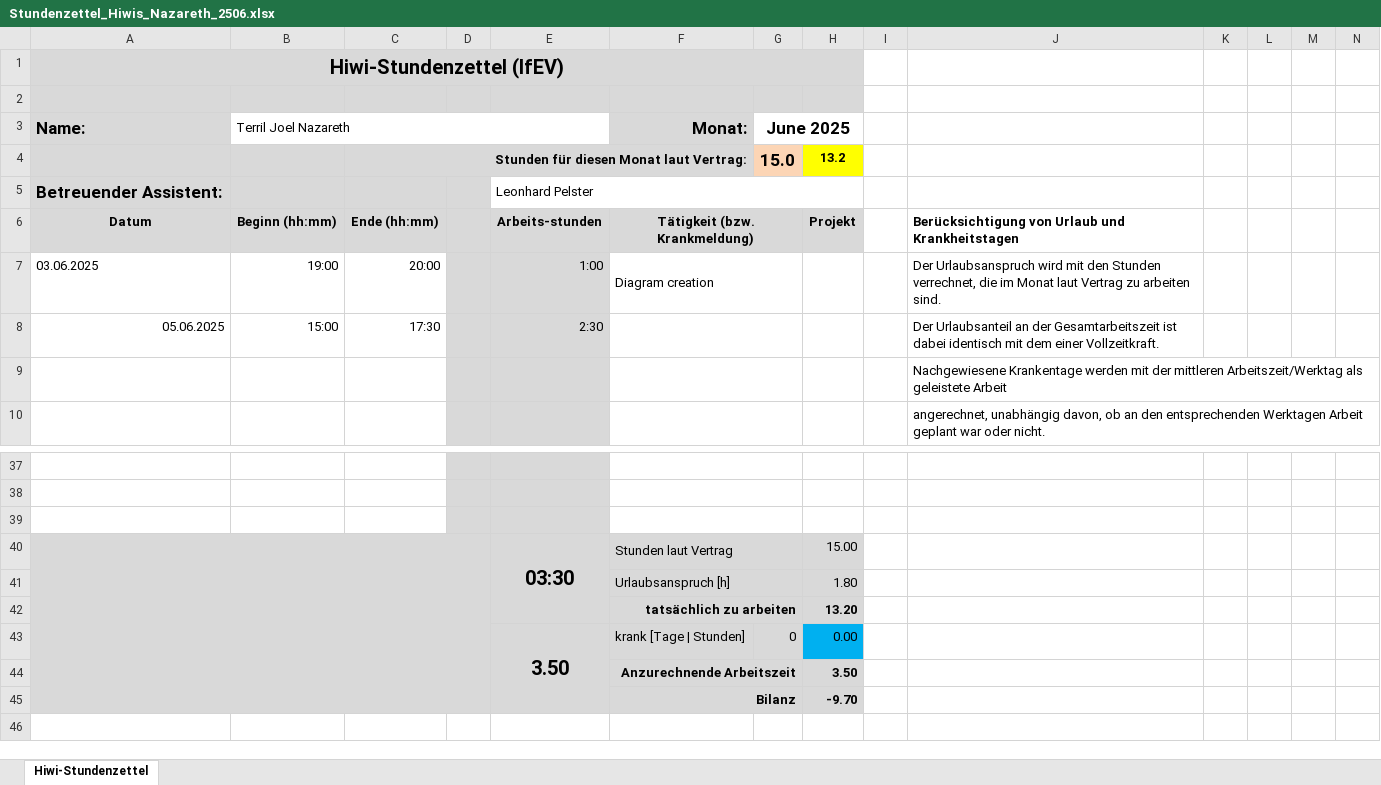
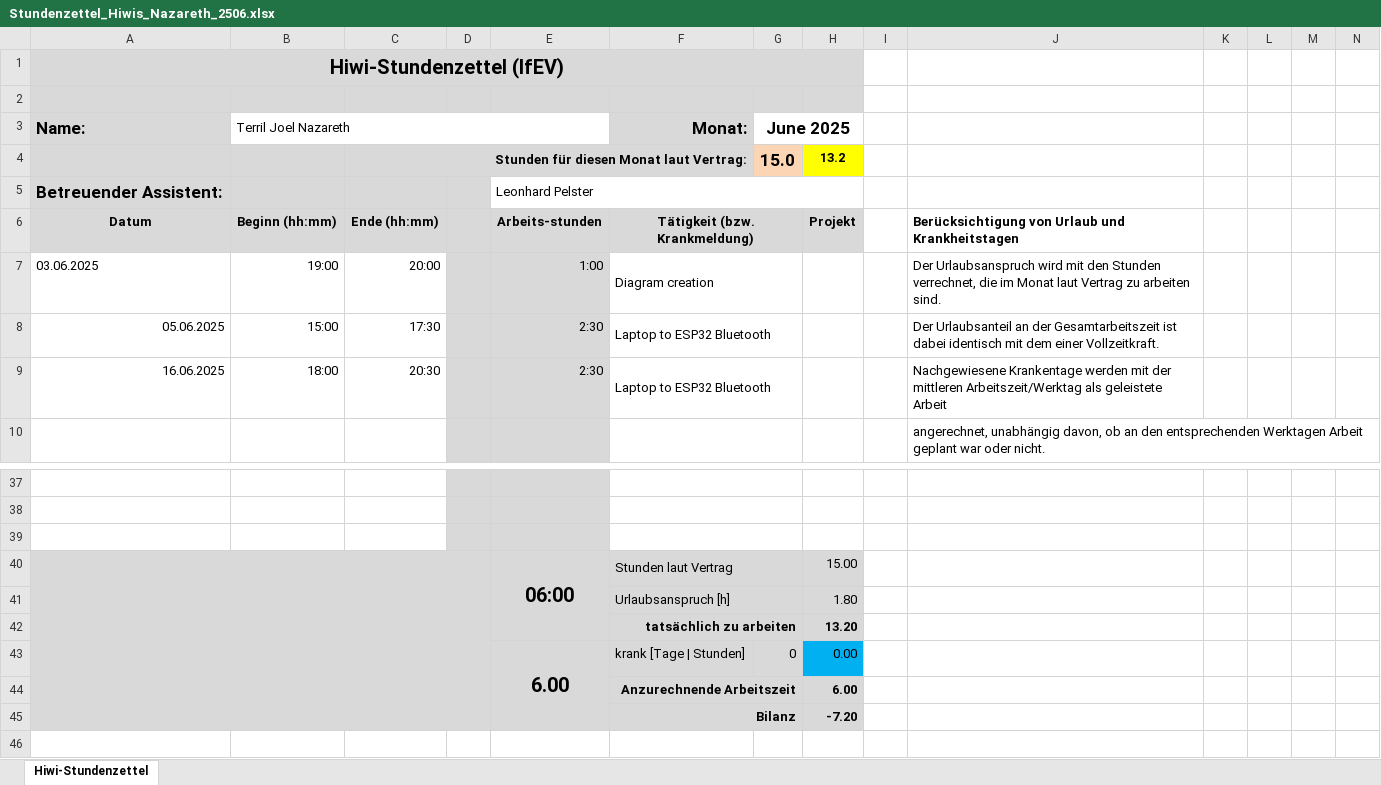
Before and after one commit to terriljoel/Arduino, an Excel workbook: 03_time_report/Stundenzettel_Hiwis_Nazareth_2506.xlsx, sheet Hiwi-Stundenzettel, drawn as a sheet; only a part is shown, gaps mark what is left out; values as stored, in another font and other column widths than the file's, no borders; removed rows and columns are numbered as before the commit, all else as after; the diff names each change by its address in the sheet, - before the commit and + after, or states it on an @@ line.

```diff
--- a/03_time_report/Stundenzettel_Hiwis_Nazareth_2506.xlsx (sheet Hiwi-Stundenzettel)
+++ b/03_time_report/Stundenzettel_Hiwis_Nazareth_2506.xlsx (sheet Hiwi-Stundenzettel)
-F8 (Monat:): (empty)
+F8 (Monat:): Laptop to ESP32 Bluetooth
-row 9:  |  |  |  |  |  |  |  |  | Nachgewiesene Krankentage werden mit der mittleren Arbeitszeit/Werktag als geleistete Arbeit
+row 9: 16.06.2025 | 18:00 | 20:30 |  | 2:30 | Laptop to ESP32 Bluetooth |  |  |  | Nachgewiesene Krankentage werden mit der mittleren Arbeitszeit/Werktag als geleistete Arbeit
-E40: 03:30
+E40: 06:00
-E43: 3.50
+E43: 6.00
-H44: 3.50
+H44: 6.00
-H45: -9.70
+H45: -7.20
```
Also changed, not shown: 03_time_report/Hours worked 15 Nov - 30 Sept 2025.xlsx, 2 other files.
